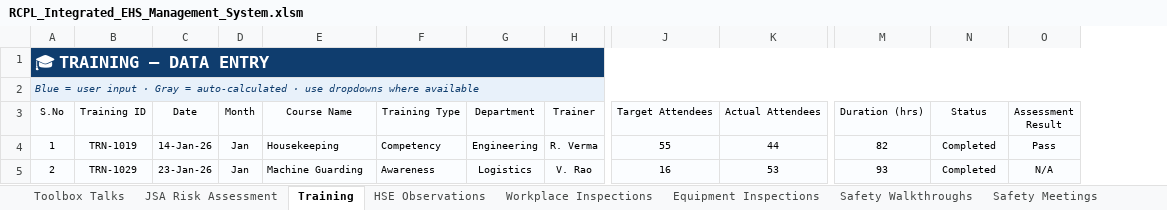
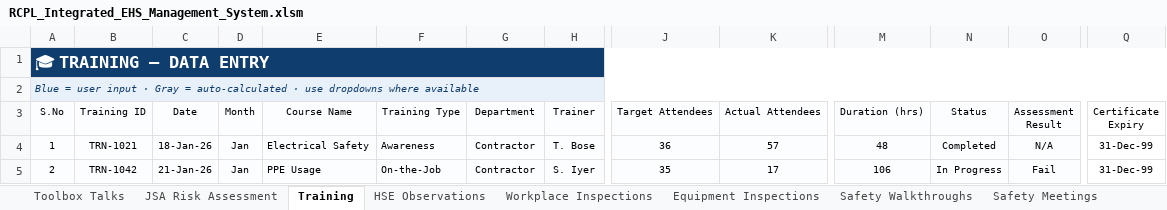
Before and after one commit to snlbk043-cell/hira, an Excel workbook: dashboard/RCPL_Integrated_EHS_Management_System.xlsm, sheet Training, drawn as a sheet; only a part is shown, gaps mark what is left out; values as stored, in another font and other column widths than the file's, no borders; table styles not drawn; the diff covers the shown part only; the diff names each change by its address in the sheet, - before the commit and + after, or states it on an @@ line.

```diff
--- a/dashboard/RCPL_Integrated_EHS_Management_System.xlsm (sheet Training)
+++ b/dashboard/RCPL_Integrated_EHS_Management_System.xlsm (sheet Training)
+column Q (Certificate Expiry), rows 4-5: 31-Dec-99 | 31-Dec-99
-B4 (Training ID): TRN-1019
+B4 (Training ID): TRN-1021
-C4 (Date): 14-Jan-26
+C4 (Date): 18-Jan-26
-E4 (Course Name): Housekeeping
+E4 (Course Name): Electrical Safety
-F4 (Training Type): Competency
+F4 (Training Type): Awareness
-G4 (Department): Engineering
+G4 (Department): Contractor
-H4 (Trainer): R. Verma
+H4 (Trainer): T. Bose
-J4 (Target Attendees): 55
+J4 (Target Attendees): 36
-K4 (Actual Attendees): 44
+K4 (Actual Attendees): 57
-M4 (Duration (hrs)): 82
+M4 (Duration (hrs)): 48
-O4 (Assessment Result): Pass
+O4 (Assessment Result): N/A
-B5 (Training ID): TRN-1029
+B5 (Training ID): TRN-1042
-C5 (Date): 23-Jan-26
+C5 (Date): 21-Jan-26
-E5 (Course Name): Machine Guarding
+E5 (Course Name): PPE Usage
-F5 (Training Type): Awareness
+F5 (Training Type): On-the-Job
-G5 (Department): Logistics
+G5 (Department): Contractor
-H5 (Trainer): V. Rao
+H5 (Trainer): S. Iyer
-J5 (Target Attendees): 16
+J5 (Target Attendees): 35
-K5 (Actual Attendees): 53
+K5 (Actual Attendees): 17
-M5 (Duration (hrs)): 93
+M5 (Duration (hrs)): 106
-N5 (Status): Completed
+N5 (Status): In Progress
-O5 (Assessment Result): N/A
+O5 (Assessment Result): Fail
```
Also changed, not shown: 17 added rows, 17 removed rows and 280 edited cells elsewhere in this sheet, sheet Corrective Actions, sheet Management Visits, sheet Safety Meetings, sheet Management Reviews, sheet Disciplinary Actions, sheet Safety Bulletins, 20 more sheets, other sheet tabs, formulas that keep their value, charts or pictures, 5 other files.
